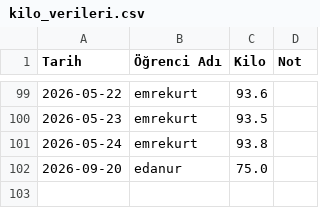
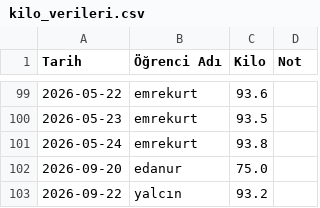
Before and after one commit to coachsahan/halil-sahan-app, a CSV file: kilo_verileri.csv, drawn as a sheet; only a part is shown, gaps mark what is left out.

Commit message:
Veri Güncelleme: 2026-09-22

```diff
--- a/kilo_verileri.csv
+++ b/kilo_verileri.csv
@@ -103 +103,2 @@ Tarih,Öğrenci Adı,Kilo,Not
 2026-09-20,edanur,75.0,
+2026-09-22,yalcın,93.2,
```
